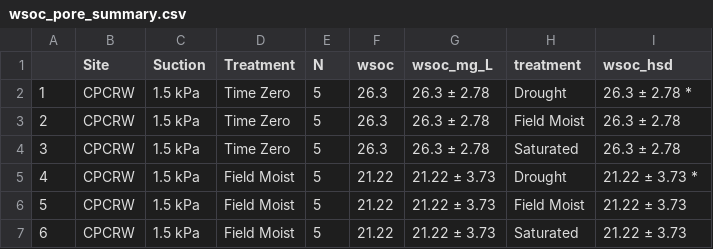
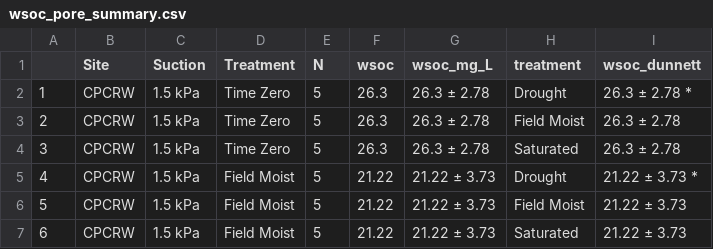
Before and after one commit to kaizadp/TES_3Soils_2021, a CSV file: processed/wsoc_pore_summary.csv, drawn as a sheet; only a part is shown.

```diff
--- a/processed/wsoc_pore_summary.csv
+++ b/processed/wsoc_pore_summary.csv
@@ -1,2 +1,2 @@
-"","Site","Suction","Treatment","N","wsoc","wsoc_mg_L","treatment","wsoc_hsd"
+"","Site","Suction","Treatment","N","wsoc","wsoc_mg_L","treatment","wsoc_dunnett"
 "1","CPCRW","1.5 kPa","Time Zero",5,26.3,"26.3 ± 2.78","Drought","26.3 ± 2.78 *"
```
Also changed, not shown: processed/wsoc_soils_summary.csv, 2 other files.
